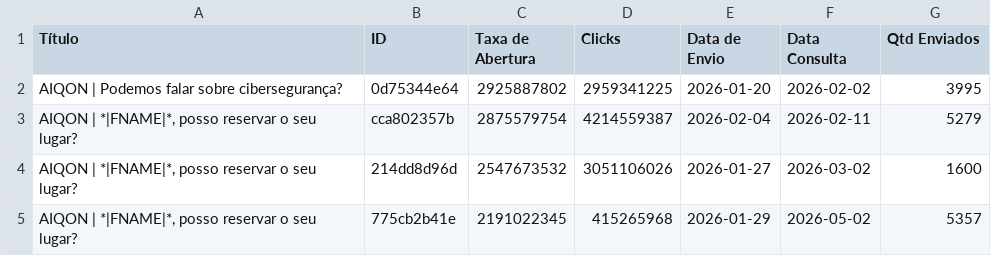
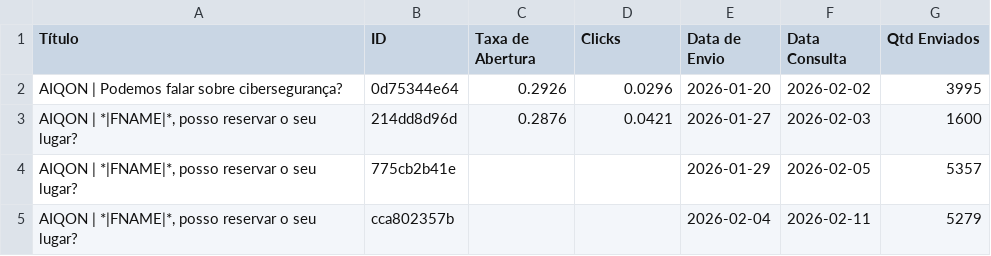
Before and after one commit to m4ik-crtl/indicadores-2026, a CSV file: dataset/mailchimp_clean.csv, drawn as a sheet.

```diff
--- a/dataset/mailchimp_clean.csv
+++ b/dataset/mailchimp_clean.csv
@@ -1,5 +1,5 @@
 Título,ID,Taxa de Abertura,Clicks,Data de Envio,Data Consulta,Qtd Enviados
-AIQON | Podemos falar sobre cibersegurança?,0d75344e64,2925887802,2959341225,2026-01-20,2026-02-02,3995
-"AIQON | *|FNAME|*, posso reservar o seu lugar?",cca802357b,2875579754,4214559387,2026-02-04,2026-02-11,5279
-"AIQON | *|FNAME|*, posso reservar o seu lugar?",214dd8d96d,2547673532,3051106026,2026-01-27,2026-03-02,1600
-"AIQON | *|FNAME|*, posso reservar o seu lugar?",775cb2b41e,2191022345,415265968,2026-01-29,2026-05-02,5357
+AIQON | Podemos falar sobre cibersegurança?,0d75344e64,0.2926,0.0296,2026-01-20,2026-02-02,3995
+"AIQON | *|FNAME|*, posso reservar o seu lugar?",214dd8d96d,0.2876,0.0421,2026-01-27,2026-02-03,1600
+"AIQON | *|FNAME|*, posso reservar o seu lugar?",775cb2b41e,,,2026-01-29,2026-02-05,5357
+"AIQON | *|FNAME|*, posso reservar o seu lugar?",cca802357b,,,2026-02-04,2026-02-11,5279
```
Also changed, not shown: 2 other files.
